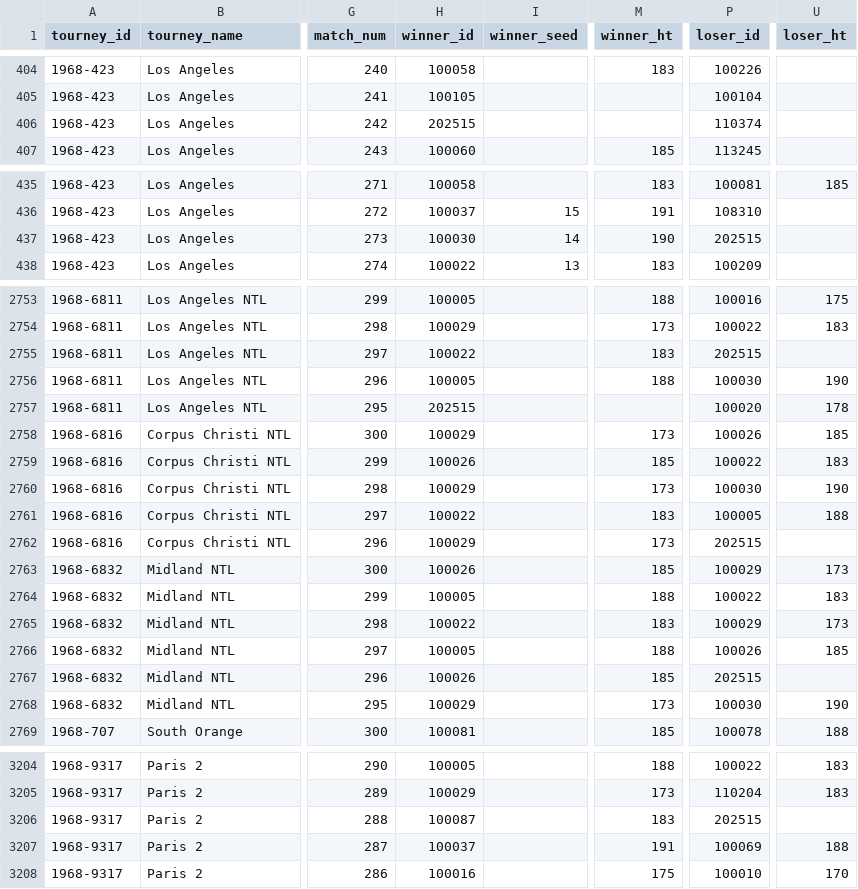
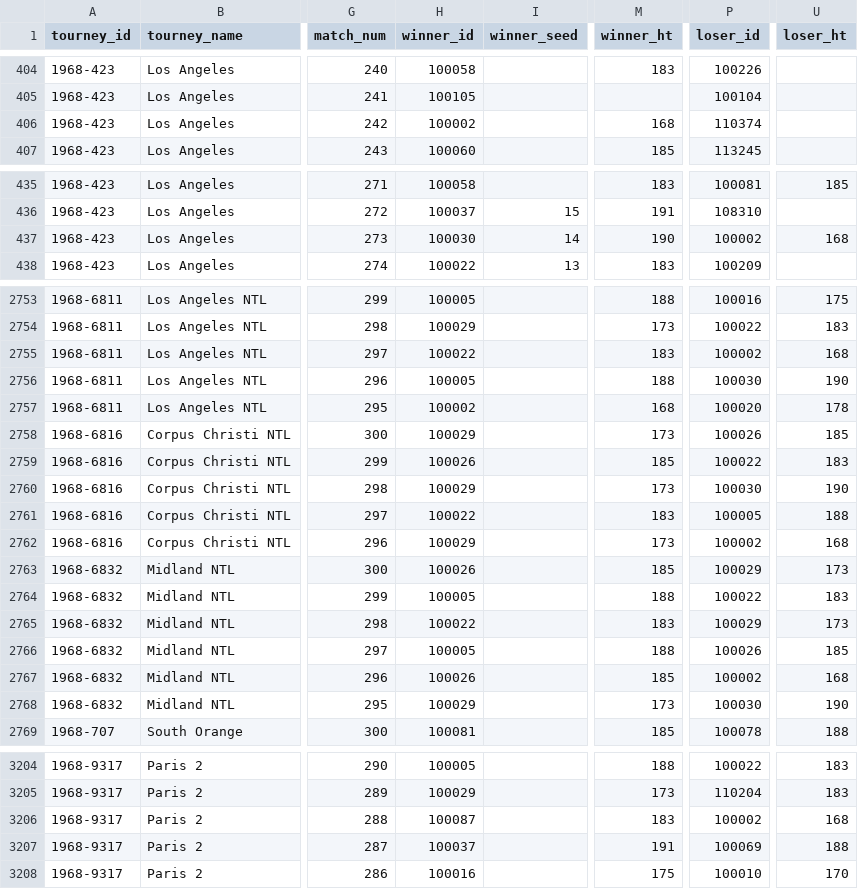
Before and after one commit to JeffSackmann/tennis_atp, a CSV file: atp_matches_1968.csv, drawn as a sheet; only a part is shown, gaps mark what is left out; the diff covers the shown part only; the diff names each change by its address in the sheet, - before the commit and + after, or states it on an @@ line.

```diff
--- a/atp_matches_1968.csv
+++ b/atp_matches_1968.csv
-H406 (winner_id): 202515
+H406 (winner_id): 100002
-M406 (winner_ht): (empty)
+M406 (winner_ht): 168
-P437 (loser_id): 202515
+P437 (loser_id): 100002
-U437 (loser_ht): (empty)
+U437 (loser_ht): 168
-P2755 (loser_id): 202515
+P2755 (loser_id): 100002
-U2755 (loser_ht): (empty)
+U2755 (loser_ht): 168
-H2757 (winner_id): 202515
+H2757 (winner_id): 100002
-M2757 (winner_ht): (empty)
+M2757 (winner_ht): 168
-P2762 (loser_id): 202515
+P2762 (loser_id): 100002
-U2762 (loser_ht): (empty)
+U2762 (loser_ht): 168
-P2767 (loser_id): 202515
+P2767 (loser_id): 100002
-U2767 (loser_ht): (empty)
+U2767 (loser_ht): 168
-P3206 (loser_id): 202515
+P3206 (loser_id): 100002
-U3206 (loser_ht): (empty)
+U3206 (loser_ht): 168
```
Also changed, not shown: 5 edited cells elsewhere in this file, atp_matches_1969.csv, atp_matches_1970.csv, 12 other files.
